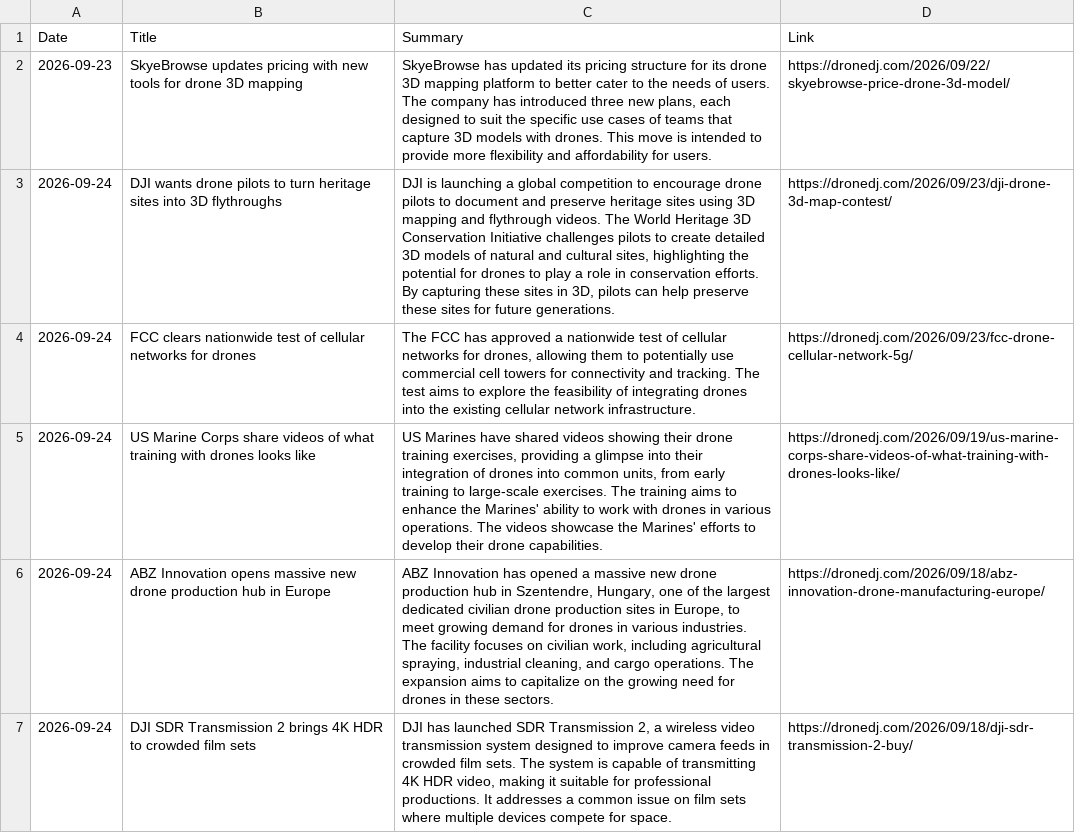
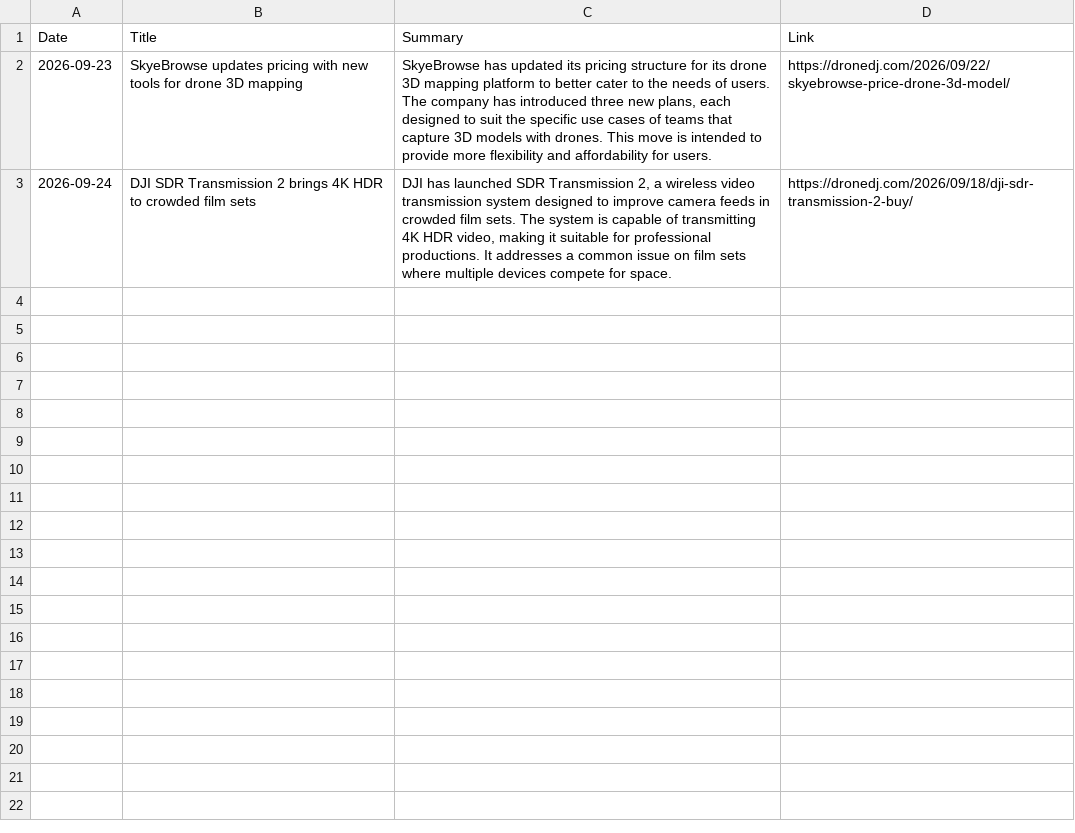
Before and after one commit to rayozma/drone-newsletter, a CSV file: drone_news_log.csv, drawn as a sheet.

Commit message:
Update drone_news_log.csv

```diff
--- a/drone_news_log.csv
+++ b/drone_news_log.csv
@@ -2,6 +2,2 @@ Date,Title,Summary,Link
 2026-09-23,SkyeBrowse updates pricing with new tools for drone 3D mapping,"SkyeBrowse has updated its pricing structure for its drone 3D mapping platform to better cater to the needs of users. The company has introduced three new plans, each designed to suit the specific use cases of teams that capture 3D models with drones. This move is intended to provide more flexibility and affordability for users.",https://dronedj.com/2026/09/22/skyebrowse-price-drone-3d-model/
-2026-09-24,DJI wants drone pilots to turn heritage sites into 3D flythroughs,"DJI is launching a global competition to encourage drone pilots to document and preserve heritage sites using 3D mapping and flythrough videos. The World Heritage 3D Conservation Initiative challenges pilots to create detailed 3D models of natural and cultural sites, highlighting the potential for drones to play a role in conservation efforts. By capturing these sites in 3D, pilots can help preserve these sites for future generations.",https://dronedj.com/2026/09/23/dji-drone-3d-map-contest/
-2026-09-24,FCC clears nationwide test of cellular networks for drones,"The FCC has approved a nationwide test of cellular networks for drones, allowing them to potentially use commercial cell towers for connectivity and tracking. The test aims to explore the feasibility of integrating drones into the existing cellular network infrastructure.",https://dronedj.com/2026/09/23/fcc-drone-cellular-network-5g/
-2026-09-24,US Marine Corps share videos of what training with drones looks like,"US Marines have shared videos showing their drone training exercises, providing a glimpse into their integration of drones into common units, from early training to large-scale exercises. The training aims to enhance the Marines' ability to work with drones in various operations. The videos showcase the Marines' efforts to develop their drone capabilities.",https://dronedj.com/2026/09/19/us-marine-corps-share-videos-of-what-training-with-drones-looks-like/
-2026-09-24,ABZ Innovation opens massive new drone production hub in Europe,"ABZ Innovation has opened a massive new drone production hub in Szentendre, Hungary, one of the largest dedicated civilian drone production sites in Europe, to meet growing demand for drones in various industries. The facility focuses on civilian work, including agricultural spraying, industrial cleaning, and cargo operations. The expansion aims to capitalize on the growing need for drones in these sectors.",https://dronedj.com/2026/09/18/abz-innovation-drone-manufacturing-europe/
 2026-09-24,DJI SDR Transmission 2 brings 4K HDR to crowded film sets,"DJI has launched SDR Transmission 2, a wireless video transmission system designed to improve camera feeds in crowded film sets. The system is capable of transmitting 4K HDR video, making it suitable for professional productions. It addresses a common issue on film sets where multiple devices compete for space.",https://dronedj.com/2026/09/18/dji-sdr-transmission-2-buy/
```
